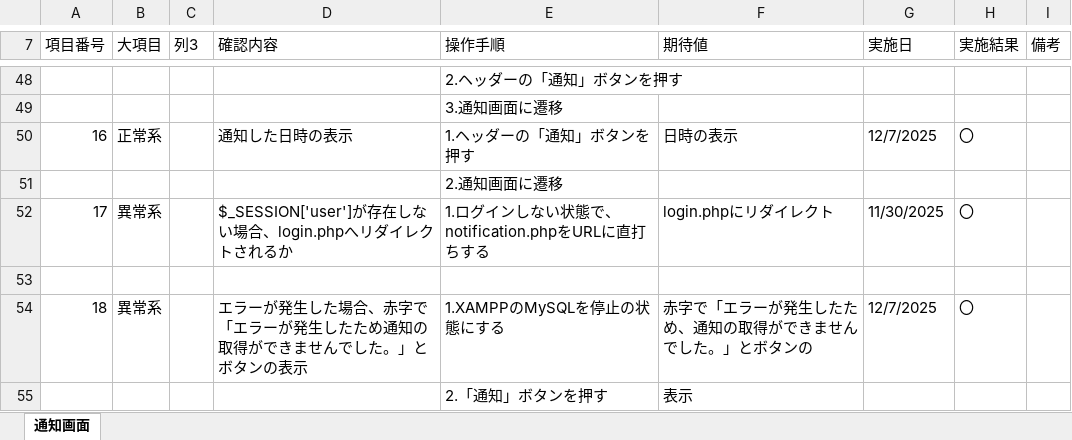
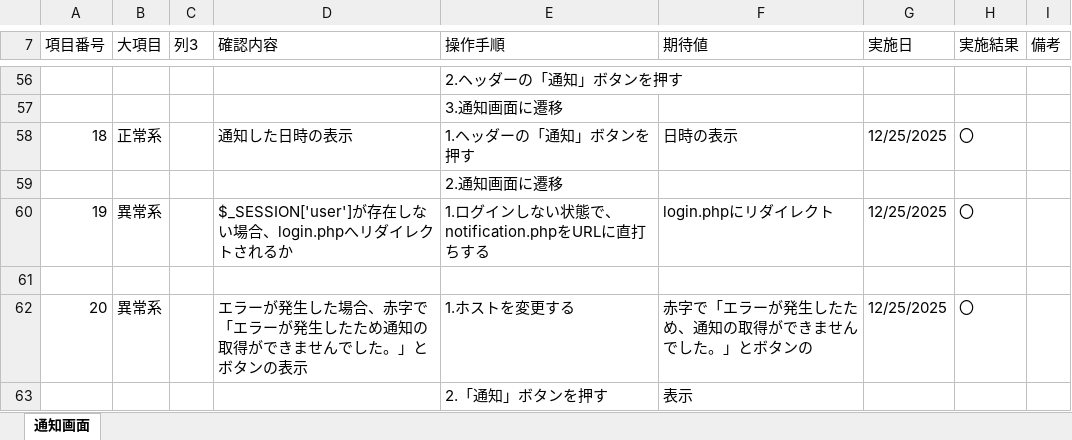
Before and after one commit to KeinF0rest/unit-test, an Excel workbook: 通知_単体テスト.xlsx, sheet 通知画面, drawn as a sheet; only a part is shown, gaps mark what is left out; values as stored, in another font and other column widths than the file's, no cell formats; table styles not drawn; addresses are those after the commit; the diff covers the shown part only; the diff names each change by its address in the sheet, - before the commit and + after, or states it on an @@ line.

```diff
--- a/通知_単体テスト.xlsx (sheet 通知画面)
+++ b/通知_単体テスト.xlsx (sheet 通知画面)
@@ column A (項目番号) renumbered between rows 31 and 62 @@
-G58 (実施日): 12/7/2025
+G58 (実施日): 12/25/2025
-G60 (実施日): 11/30/2025
+G60 (実施日): 12/25/2025
-E62 (操作手順): 1.XAMPPのMySQLを停止の状態にする
+E62 (操作手順): 1.ホストを変更する
-G62 (実施日): 12/7/2025
+G62 (実施日): 12/25/2025
```
Also changed, not shown: 8 added rows and 16 edited cells elsewhere in this sheet, cell formats.
